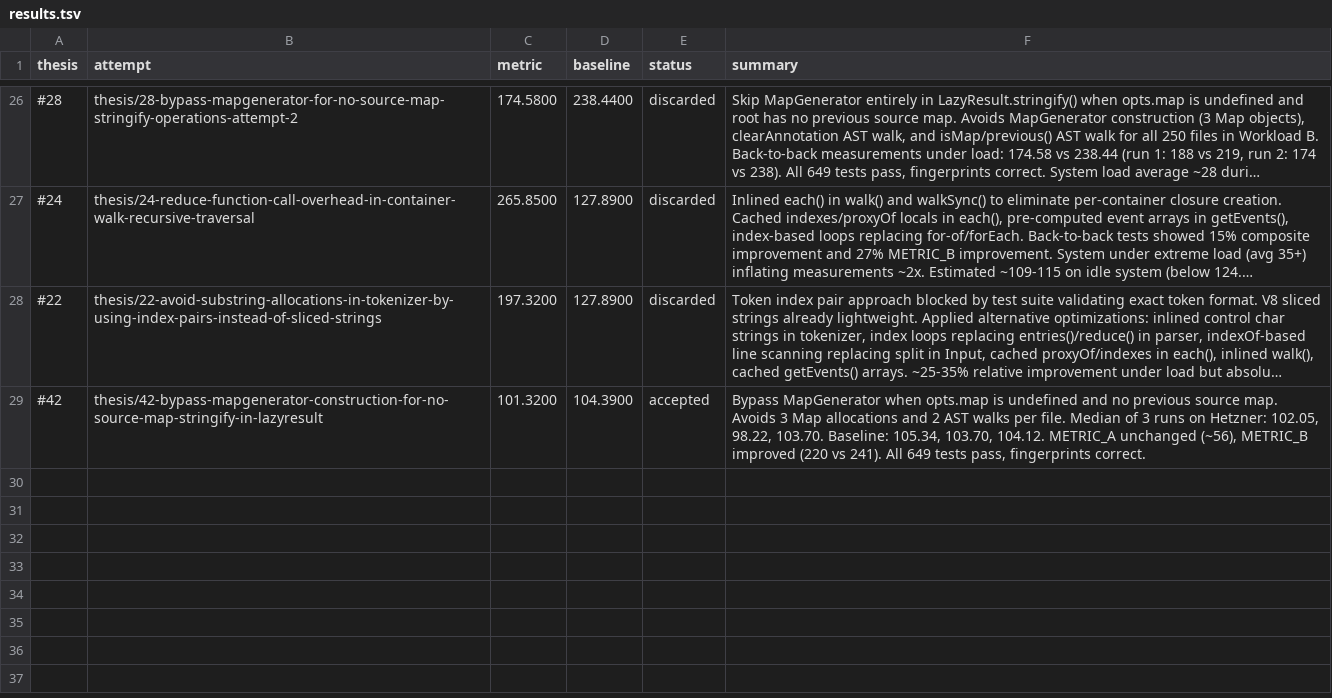
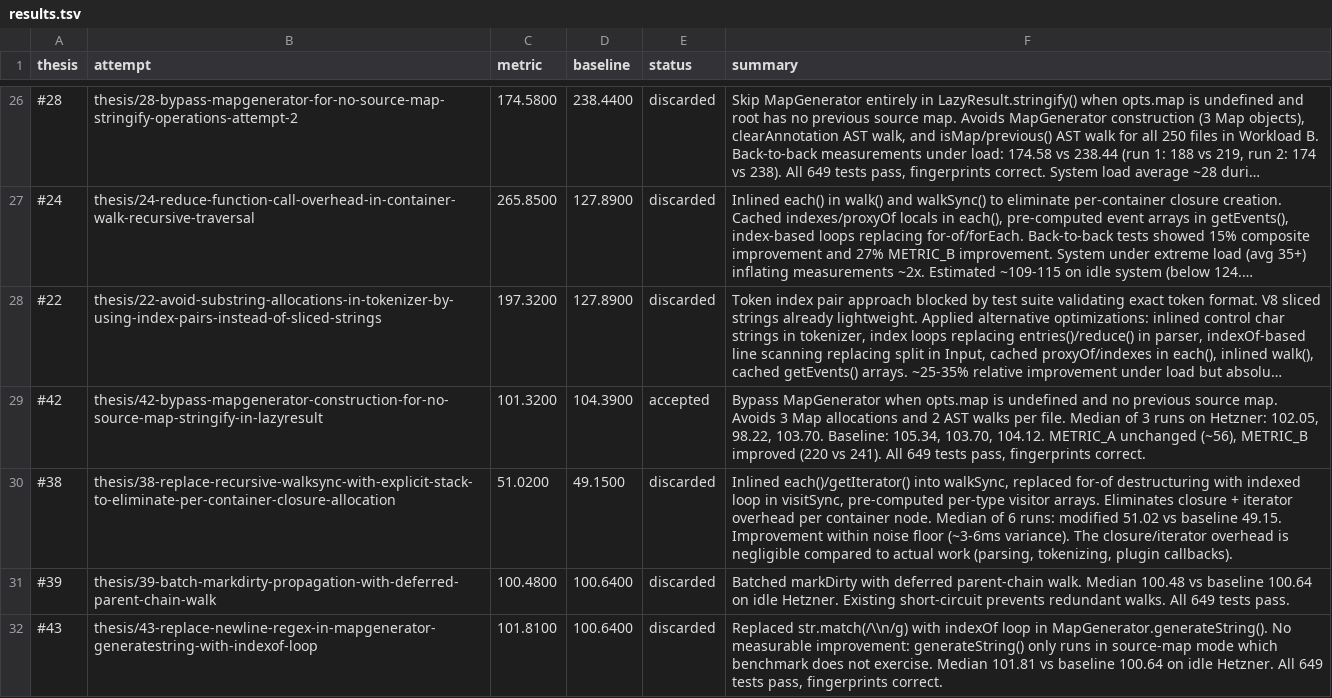
Before and after one commit to postcss/postcss, a TSV file: results.tsv, drawn as a sheet; only a part is shown, gaps mark what is left out; long unchanged cells end in …; the diff names each change by its address in the sheet, - before the commit and + after, or states it on an @@ line.

Commit message:
Update results.tsv via polyresearch sync.

```diff
--- a/results.tsv
+++ b/results.tsv
+row 30: #38 | thesis/38-replace-recursive-walksync-with-explicit-stack-to-eliminate-per-container-closure-allocation | 51.0200 | 49.1500 | discarded | Inlined each()/getIterator() into walkSync, replaced for-of destructuring with indexed loop in visitSync, pre-computed per-type visitor arrays. Eliminates closure + iterator overhead per container node. Median of 6 runs: modified 51.02 vs baseline 49.15. Improvement within noise floor (~3-6ms variance). The closure/iterator overhead is negligible compared to actual work (parsing, tokenizing, plugin callbacks).
+row 31: #39 | thesis/39-batch-markdirty-propagation-with-deferred-parent-chain-walk | 100.4800 | 100.6400 | discarded | Batched markDirty with deferred parent-chain walk. Median 100.48 vs baseline 100.64 on idle Hetzner. Existing short-circuit prevents redundant walks. All 649 tests pass.
+row 32: #43 | thesis/43-replace-newline-regex-in-mapgenerator-generatestring-with-indexof-loop | 101.8100 | 100.6400 | discarded | Replaced str.match(/\\n/g) with indexOf loop in MapGenerator.generateString(). No measurable improvement: generateString() only runs in source-map mode which benchmark does not exercise. Median 101.81 vs baseline 100.64 on idle Hetzner. All 649 tests pass, fingerprints correct.
```
